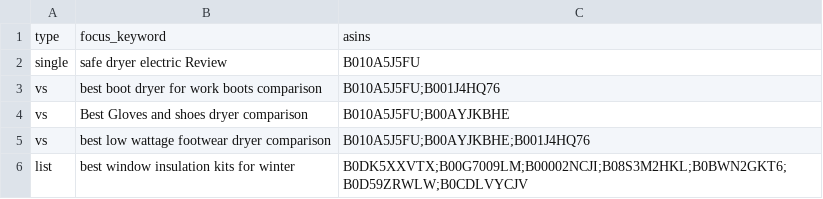
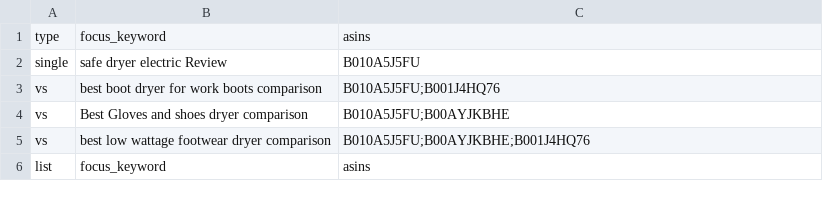
Before and after one commit to Swar-i-K/amazon-article-agent, a CSV file: jobs.csv, drawn as a sheet.

Commit message:
Modify header in jobs.csv
Updated the jobs.csv file to change the header from 'best window insulation kits for winter' to 'focus_keyword,asins'.

```diff
--- a/jobs.csv
+++ b/jobs.csv
@@ -5,2 +5,2 @@ vs,Best Gloves and shoes dryer comparison,B010A5J5FU;B00AYJKBHE
 vs,best low wattage footwear dryer comparison,B010A5J5FU;B00AYJKBHE;B001J4HQ76
-list,best window insulation kits for winter,B0DK5XXVTX;B00G7009LM;B00002NCJI;B08S3M2HKL;B0BWN2GKT6;B0D59ZRWLW;B0CDLVYCJV
+list,focus_keyword,asins
```
